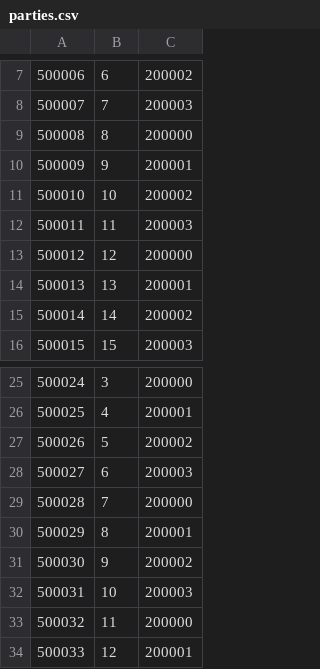
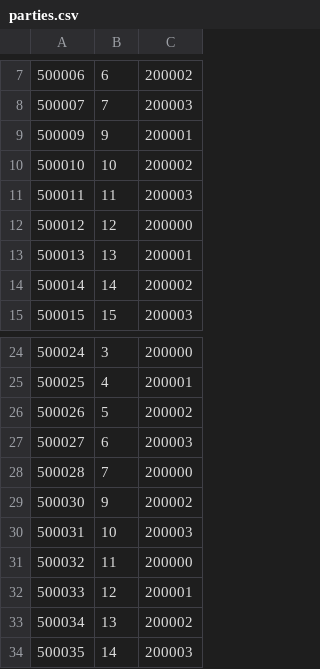
Before and after one commit to gingijons/Gleipnir, a CSV file: Program/parties.csv, drawn as a sheet; only a part is shown, gaps mark what is left out; the shorter side is filled out with more unchanged rows; the diff names each change by its address in the sheet, - before the commit and + after, or states it on an @@ line.

```diff
--- a/Program/parties.csv
+++ b/Program/parties.csv
-row 9: 500008 | 8 | 200000
-row 30: 500029 | 8 | 200001
```
Also changed, not shown: 12 other files.
